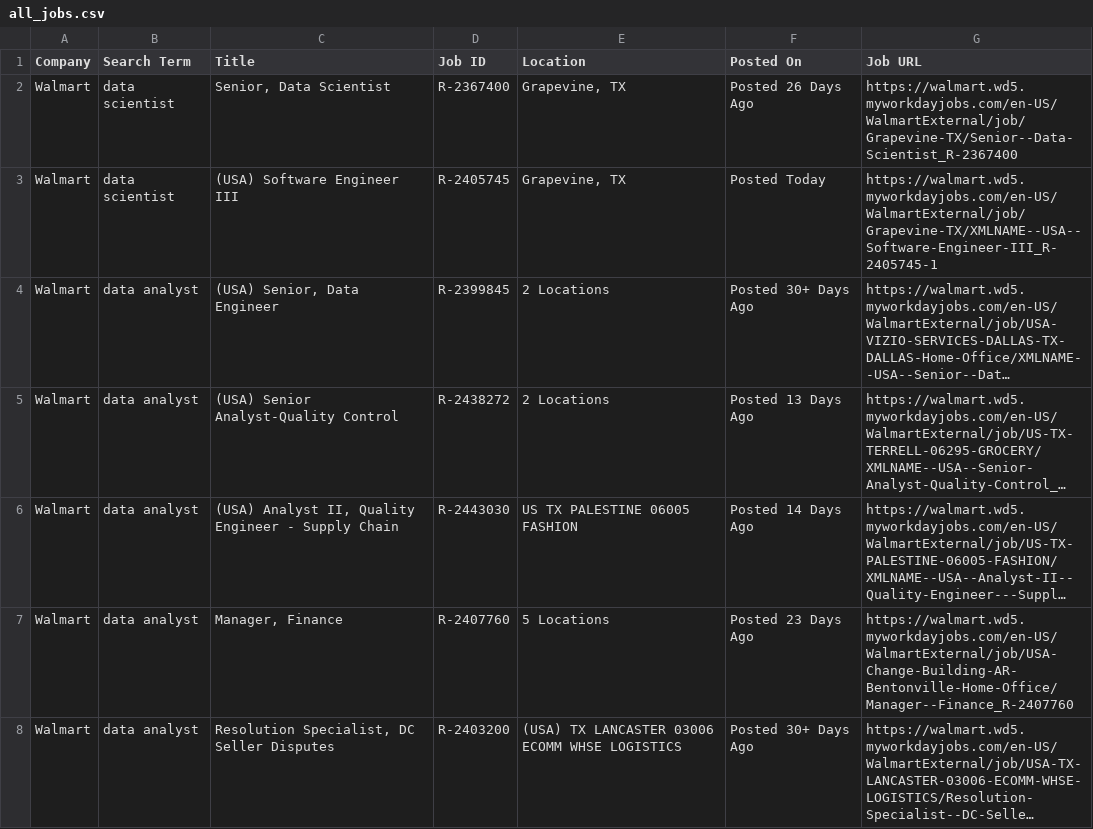
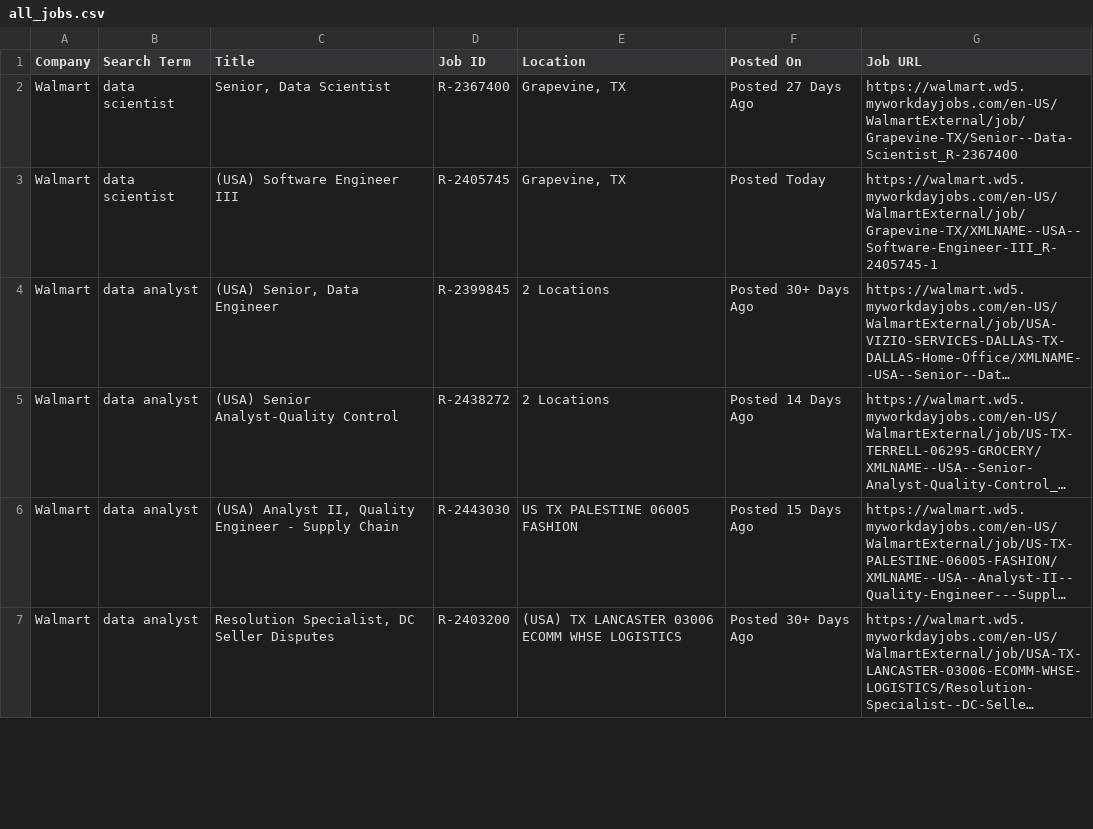
Before and after one commit to melbydick/BUSA521-Capstone, a CSV file: all_jobs.csv, drawn as a sheet; only a part is shown; long unchanged cells end in …; removed rows and columns are numbered as before the commit, all else as after; the diff covers the shown part only; the diff names each change by its address in the sheet, - before the commit and + after, or states it on an @@ line.

```diff
--- a/all_jobs.csv
+++ b/all_jobs.csv
-F2 (Posted On): Posted 26 Days Ago
+F2 (Posted On): Posted 27 Days Ago
-F5 (Posted On): Posted 13 Days Ago
+F5 (Posted On): Posted 14 Days Ago
-F6 (Posted On): Posted 14 Days Ago
+F6 (Posted On): Posted 15 Days Ago
-row 7: Walmart | data analyst | Manager, Finance | R-2407760 | 5 Locations | Posted 23 Days Ago | https://walmart.wd5.myworkdayjobs.com/en-US/WalmartExternal/job/USA-Change-Building-AR-Bentonville-Home-Office/Manager--Finance_R-2407760
```
Also changed, not shown: 2 added rows, 6 removed rows and 96 edited cells elsewhere in this file.
